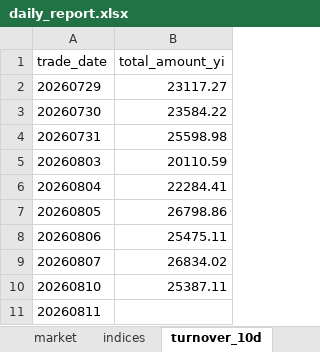
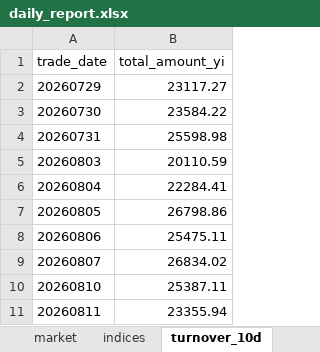
Before and after one commit to haibolong499-hub/LongAI-Daily, an Excel workbook: LongAI-Daily-FIX/data/latest/daily_report.xlsx, sheet turnover_10d, drawn as a sheet; values as stored, in another font and other column widths than the file's, no borders; the diff names each change by its address in the sheet, - before the commit and + after, or states it on an @@ line.

```diff
--- a/LongAI-Daily-FIX/data/latest/daily_report.xlsx (sheet turnover_10d)
+++ b/LongAI-Daily-FIX/data/latest/daily_report.xlsx (sheet turnover_10d)
-B11 (total_amount_yi): (empty)
+B11 (total_amount_yi): 23355.94
```
Also changed, not shown: sheet indices, sheet market, other sheet tabs, 21 other files.
